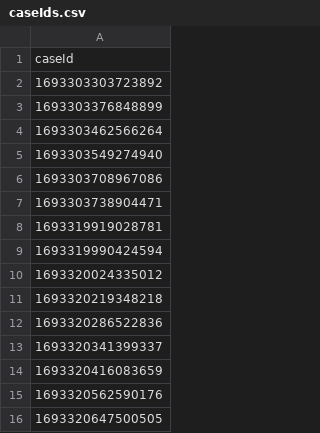
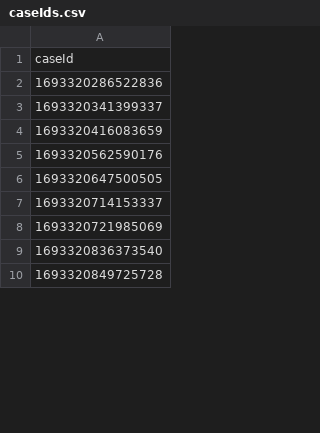
Before and after one commit to hmcts/civil-performance, a CSV file: src/gatling/resources/caseIds.csv, drawn as a sheet; only a part is shown; the shorter side is filled out with more unchanged rows; removed rows and columns are numbered as before the commit, all else as after; the diff covers the shown part only; the diff names each change by its address in the sheet, - before the commit and + after, or states it on an @@ line.

```diff
--- a/src/gatling/resources/caseIds.csv
+++ b/src/gatling/resources/caseIds.csv
-row 2: 1693303303723892
-row 3: 1693303376848899
-row 4: 1693303462566264
-row 5: 1693303549274940
-row 6: 1693303708967086
-row 7: 1693303738904471
-row 8: 1693319919028781
-row 9: 1693319990424594
-row 10: 1693320024335012
-row 11: 1693320219348218
```
Also changed, not shown: 26 added rows elsewhere in this file, CUICases.csv, FinalcaseIds.csv, 4 other files.
